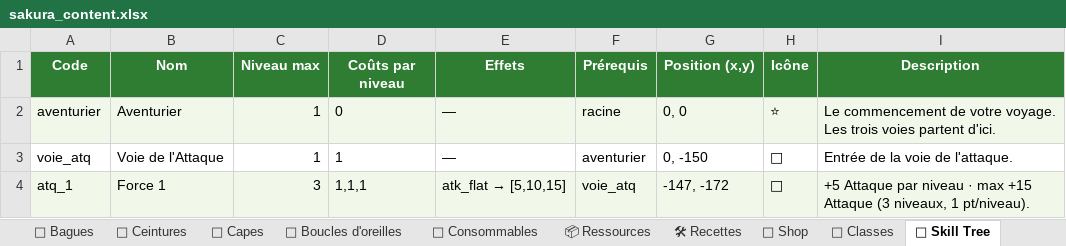
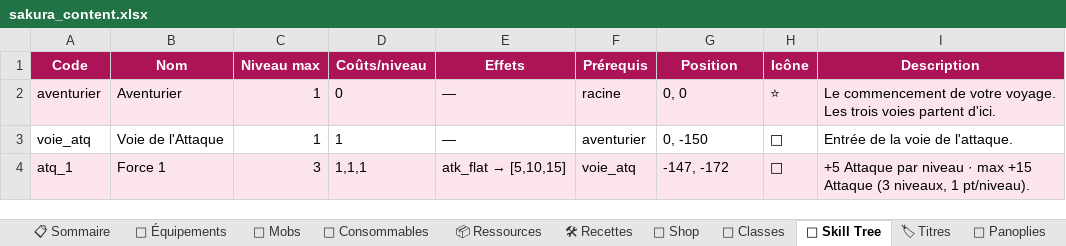
Before and after one commit to AltanDURAN/SakuraLeveling, an Excel workbook: docs/sakura_content.xlsx, sheet 🌳 Skill Tree, drawn as a sheet; only a part is shown; values as stored, in another font and other column widths than the file's, no borders; the diff names each change by its address in the sheet, - before the commit and + after, or states it on an @@ line.

```diff
--- a/docs/sakura_content.xlsx (sheet 🌳 Skill Tree)
+++ b/docs/sakura_content.xlsx (sheet 🌳 Skill Tree)
-sheet tab: 💍 Bagues
-sheet tab: 🧵 Ceintures
-sheet tab: 🦻 Boucles d'oreilles
+sheet tab: 🎽 Équipements
-A1:I1 fill: #2E7D32
+A1:I1 fill: #AD1457
-D1: Coûts par niveau
+D1: Coûts/niveau
-G1: Position (x,y)
+G1: Position
```
Also changed, not shown: sheet ⚙ Calibrage, sheet 👹 Mobs, sheet 📋 Sommaire, sheet 🧬 Classes, sheet 🐉 World Bosses, sheet 🏪 Shop, 5 more sheets, other sheet tabs, 2 other files.
